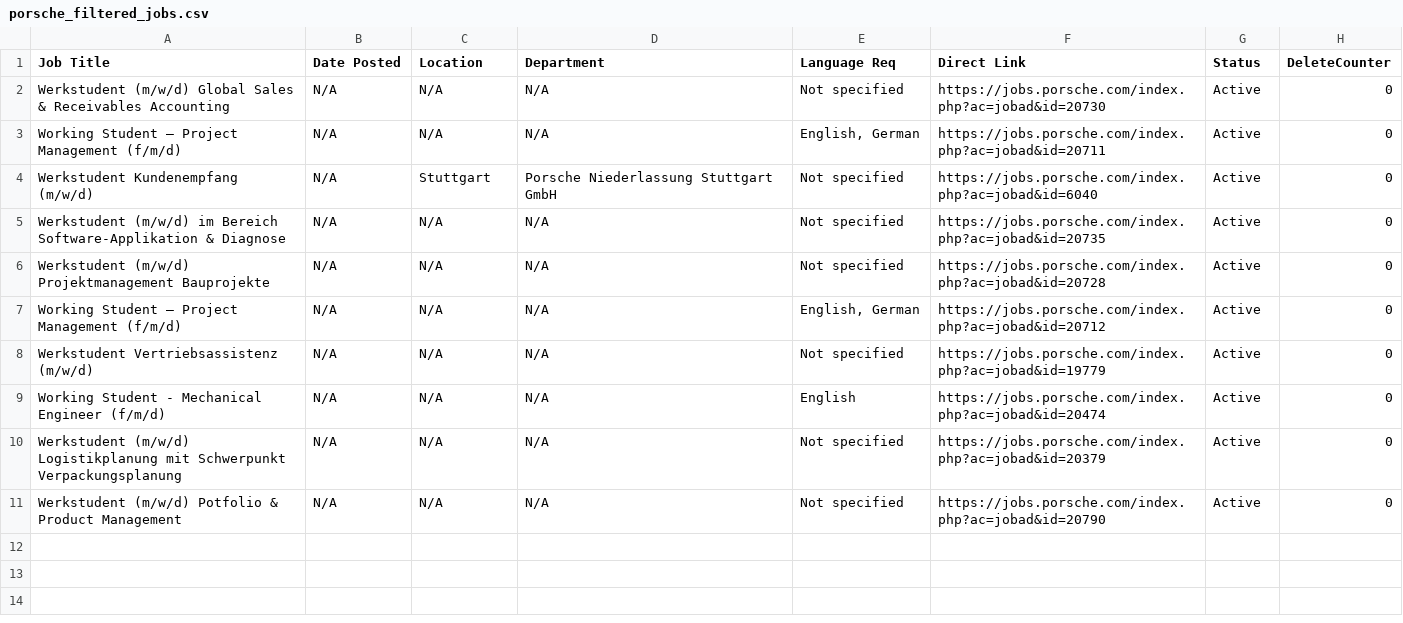
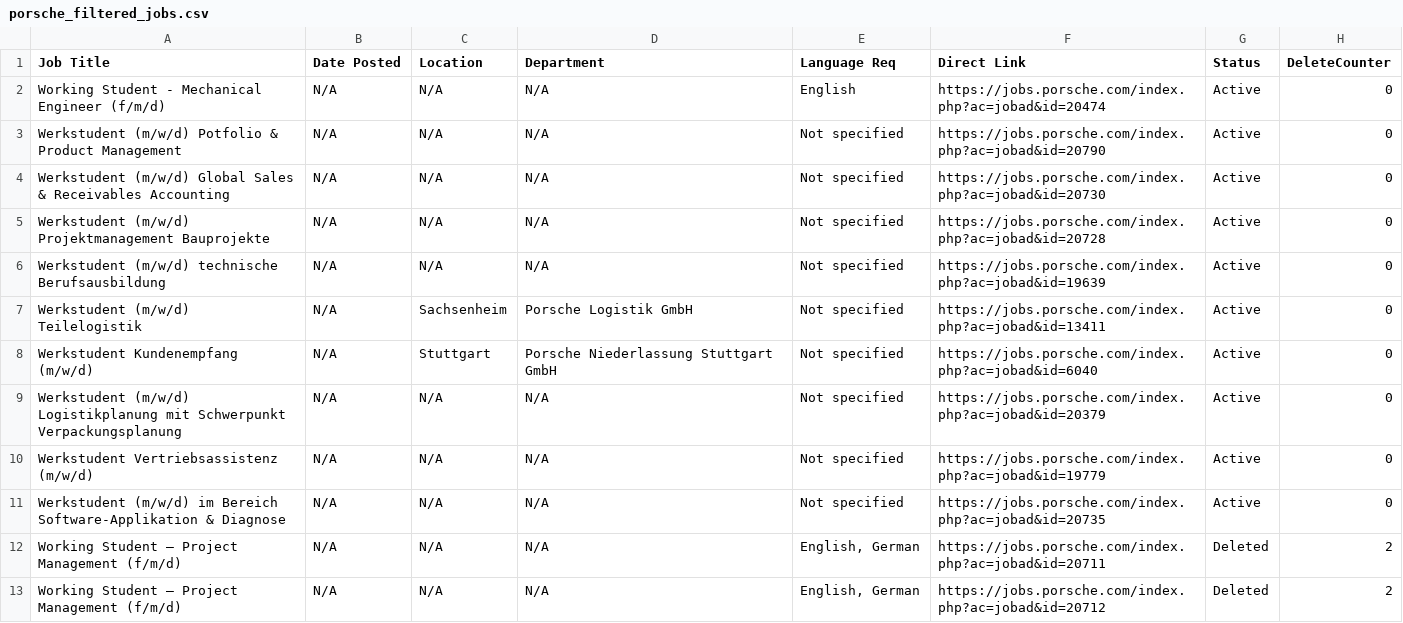
Before and after one commit to tunabaris/Last_WorkingStudent_Updates, a CSV file: ui/public/porsche_filtered_jobs.csv, drawn as a sheet.

```diff
--- a/ui/public/porsche_filtered_jobs.csv
+++ b/ui/public/porsche_filtered_jobs.csv
@@ -1,11 +1,13 @@
 Job Title,Date Posted,Location,Department,Language Req,Direct Link,Status,DeleteCounter
+Working Student - Mechanical Engineer (f/m/d),N/A,N/A,N/A,English,https://jobs.porsche.com/index.php?ac=jobad&id=20474,Active,0
+Werkstudent (m/w/d) Potfolio & Product Management,N/A,N/A,N/A,Not specified,https://jobs.porsche.com/index.php?ac=jobad&id=20790,Active,0
 Werkstudent (m/w/d) Global Sales & Receivables Accounting,N/A,N/A,N/A,Not specified,https://jobs.porsche.com/index.php?ac=jobad&id=20730,Active,0
-Working Student – Project Management (f/m/d),N/A,N/A,N/A,"English, German",https://jobs.porsche.com/index.php?ac=jobad&id=20711,Active,0
+Werkstudent (m/w/d) Projektmanagement Bauprojekte,N/A,N/A,N/A,Not specified,https://jobs.porsche.com/index.php?ac=jobad&id=20728,Active,0
+Werkstudent (m/w/d) technische Berufsausbildung,N/A,N/A,N/A,Not specified,https://jobs.porsche.com/index.php?ac=jobad&id=19639,Active,0
+Werkstudent (m/w/d) Teilelogistik,N/A,Sachsenheim,Porsche Logistik GmbH,Not specified,https://jobs.porsche.com/index.php?ac=jobad&id=13411,Active,0
 Werkstudent Kundenempfang (m/w/d),N/A,Stuttgart,Porsche Niederlassung Stuttgart GmbH,Not specified,https://jobs.porsche.com/index.php?ac=jobad&id=6040,Active,0
+Werkstudent (m/w/d) Logistikplanung mit Schwerpunkt Verpackungsplanung,N/A,N/A,N/A,Not specified,https://jobs.porsche.com/index.php?ac=jobad&id=20379,Active,0
+Werkstudent Vertriebsassistenz (m/w/d),N/A,N/A,N/A,Not specified,https://jobs.porsche.com/index.php?ac=jobad&id=19779,Active,0
 Werkstudent (m/w/d) im Bereich Software-Applikation & Diagnose,N/A,N/A,N/A,Not specified,https://jobs.porsche.com/index.php?ac=jobad&id=20735,Active,0
-Werkstudent (m/w/d) Projektmanagement Bauprojekte,N/A,N/A,N/A,Not specified,https://jobs.porsche.com/index.php?ac=jobad&id=20728,Active,0
-Working Student – Project Management (f/m/d),N/A,N/A,N/A,"English, German",https://jobs.porsche.com/index.php?ac=jobad&id=20712,Active,0
-Werkstudent Vertriebsassistenz (m/w/d),N/A,N/A,N/A,Not specified,https://jobs.porsche.com/index.php?ac=jobad&id=19779,Active,0
-Working Student - Mechanical Engineer (f/m/d),N/A,N/A,N/A,English,https://jobs.porsche.com/index.php?ac=jobad&id=20474,Active,0
-Werkstudent (m/w/d) Logistikplanung mit Schwerpunkt Verpackungsplanung,N/A,N/A,N/A,Not specified,https://jobs.porsche.com/index.php?ac=jobad&id=20379,Active,0
-Werkstudent (m/w/d) Potfolio & Product Management,N/A,N/A,N/A,Not specified,https://jobs.porsche.com/index.php?ac=jobad&id=20790,Active,0
+Working Student – Project Management (f/m/d),N/A,N/A,N/A,"English, German",https://jobs.porsche.com/index.php?ac=jobad&id=20711,Deleted,2
+Working Student – Project Management (f/m/d),N/A,N/A,N/A,"English, German",https://jobs.porsche.com/index.php?ac=jobad&id=20712,Deleted,2
```
Also changed, not shown: ui/public/sap_filtered_jobs.csv, ui/public/teamviewer_filtered_jobs.csv, 1 other file.
